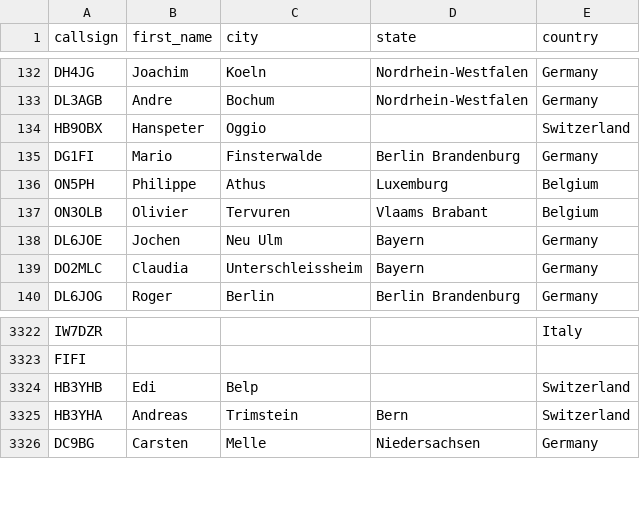
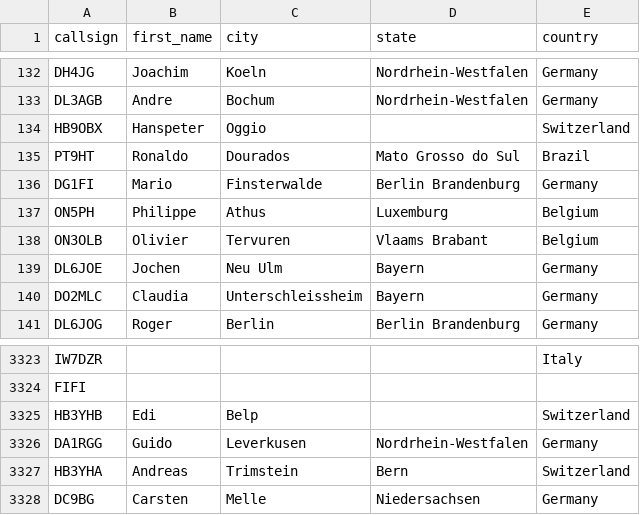
Before and after one commit to DMR-Database/dmr-database-appdata, a CSV file: dapnet.csv, drawn as a sheet; only a part is shown, gaps mark what is left out.

```diff
--- a/dapnet.csv
+++ b/dapnet.csv
@@ -134,2 +134,3 @@ DL3AGB,Andre,Bochum,Nordrhein-Westfalen,Germany
 HB9OBX,Hanspeter,Oggio,,Switzerland
+PT9HT,Ronaldo,Dourados,Mato Grosso do Sul,Brazil
 DG1FI,Mario,Finsterwalde,Berlin  Brandenburg,Germany
@@ -3324,2 +3325,3 @@ FIFI,,,,
 HB3YHB,Edi,Belp,,Switzerland
+DA1RGG,Guido,Leverkusen,Nordrhein-Westfalen,Germany
 HB3YHA,Andreas,Trimstein,Bern,Switzerland
```
Also changed, not shown: 1 other file.
